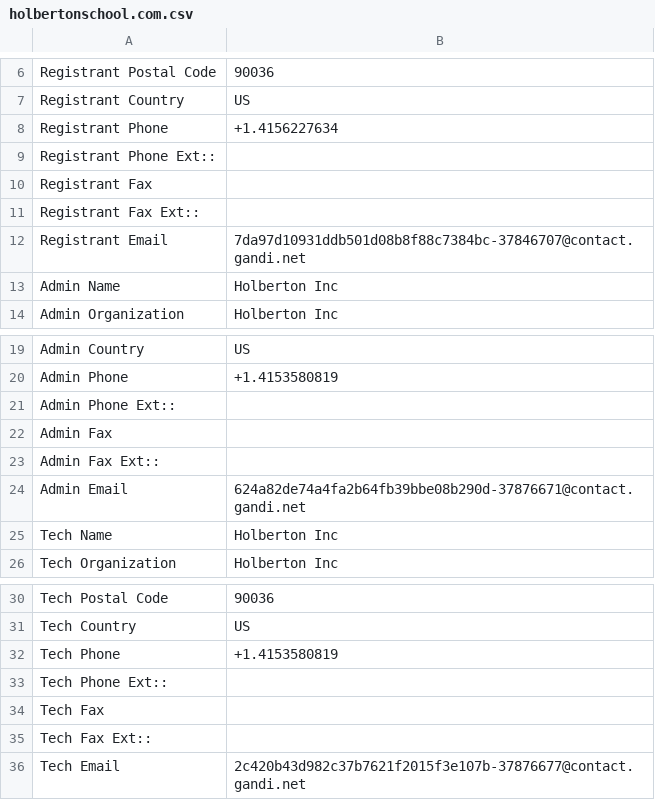
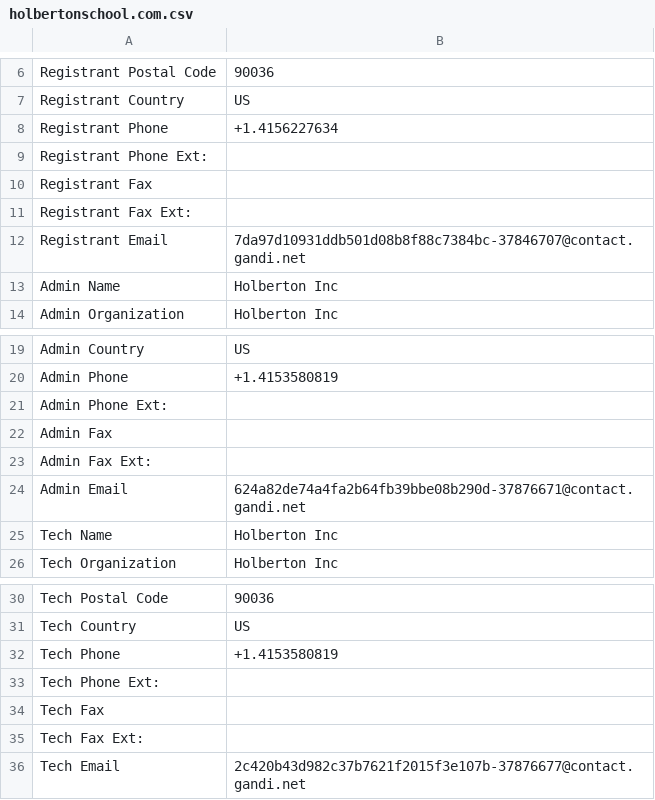
Before and after one commit to DerdliAsiq/holbertonschool-cyber_security, a CSV file: network_security/0x01_passive_reconnaissance/holbertonschool.com.csv, drawn as a sheet; only a part is shown, gaps mark what is left out; the diff names each change by its address in the sheet, - before the commit and + after, or states it on an @@ line.

Commit message:
Update holbertonschool.com.csv

```diff
--- a/network_security/0x01_passive_reconnaissance/holbertonschool.com.csv
+++ b/network_security/0x01_passive_reconnaissance/holbertonschool.com.csv
-A9: Registrant Phone Ext::
+A9: Registrant Phone Ext:
-A11: Registrant Fax Ext::
+A11: Registrant Fax Ext:
-A21: Admin Phone Ext::
+A21: Admin Phone Ext:
-A23: Admin Fax Ext::
+A23: Admin Fax Ext:
-A33: Tech Phone Ext::
+A33: Tech Phone Ext:
-A35: Tech Fax Ext::
+A35: Tech Fax Ext:
```
